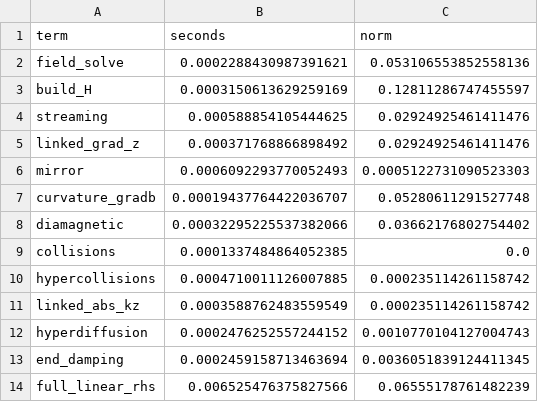
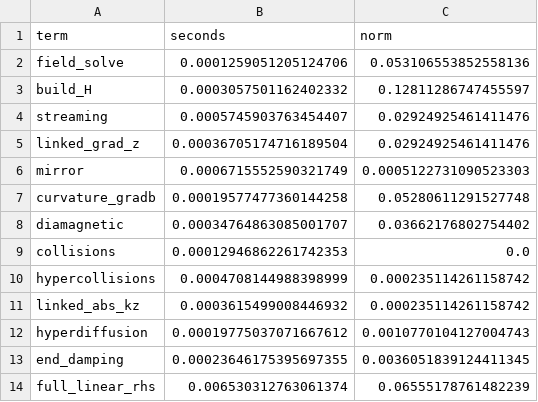
Before and after one commit to uwplasma/SPECTRAX-GK, a CSV file: docs/_static/linear_rhs_terms_profile_z_wave_gpu.csv, drawn as a sheet.

Commit message:
Refresh linear RHS profiles after field guard

```diff
--- a/docs/_static/linear_rhs_terms_profile_z_wave_gpu.csv
+++ b/docs/_static/linear_rhs_terms_profile_z_wave_gpu.csv
@@ -1,14 +1,14 @@
 term,seconds,norm
-field_solve,0.0002288430987391621,0.053106553852558136
-build_H,0.0003150613629259169,0.12811286747455597
-streaming,0.000588854105444625,0.02924925461411476
-linked_grad_z,0.000371768866898492,0.02924925461411476
-mirror,0.0006092293770052493,0.0005122731090523303
-curvature_gradb,0.00019437764422036707,0.05280611291527748
-diamagnetic,0.00032295225537382066,0.03662176802754402
-collisions,0.0001337484864052385,0.0
-hypercollisions,0.0004710011126007885,0.000235114261158742
-linked_abs_kz,0.0003588762483559549,0.000235114261158742
-hyperdiffusion,0.0002476252557244152,0.0010770104127004743
-end_damping,0.0002459158713463694,0.0036051839124411345
-full_linear_rhs,0.006525476375827566,0.06555178761482239
+field_solve,0.0001259051205124706,0.053106553852558136
+build_H,0.0003057501162402332,0.12811286747455597
+streaming,0.0005745903763454407,0.02924925461411476
+linked_grad_z,0.00036705174716189504,0.02924925461411476
+mirror,0.0006715552590321749,0.0005122731090523303
+curvature_gradb,0.00019577477360144258,0.05280611291527748
+diamagnetic,0.00034764863085001707,0.03662176802754402
+collisions,0.00012946862261742353,0.0
+hypercollisions,0.0004708144988398999,0.000235114261158742
+linked_abs_kz,0.0003615499008446932,0.000235114261158742
+hyperdiffusion,0.00019775037071667612,0.0010770104127004743
+end_damping,0.00023646175395697355,0.0036051839124411345
+full_linear_rhs,0.006530312763061374,0.06555178761482239
```
Also changed, not shown: docs/_static/linear_rhs_terms_profile_cpu.csv, docs/_static/linear_rhs_terms_profile_gpu.csv, 8 other files.
